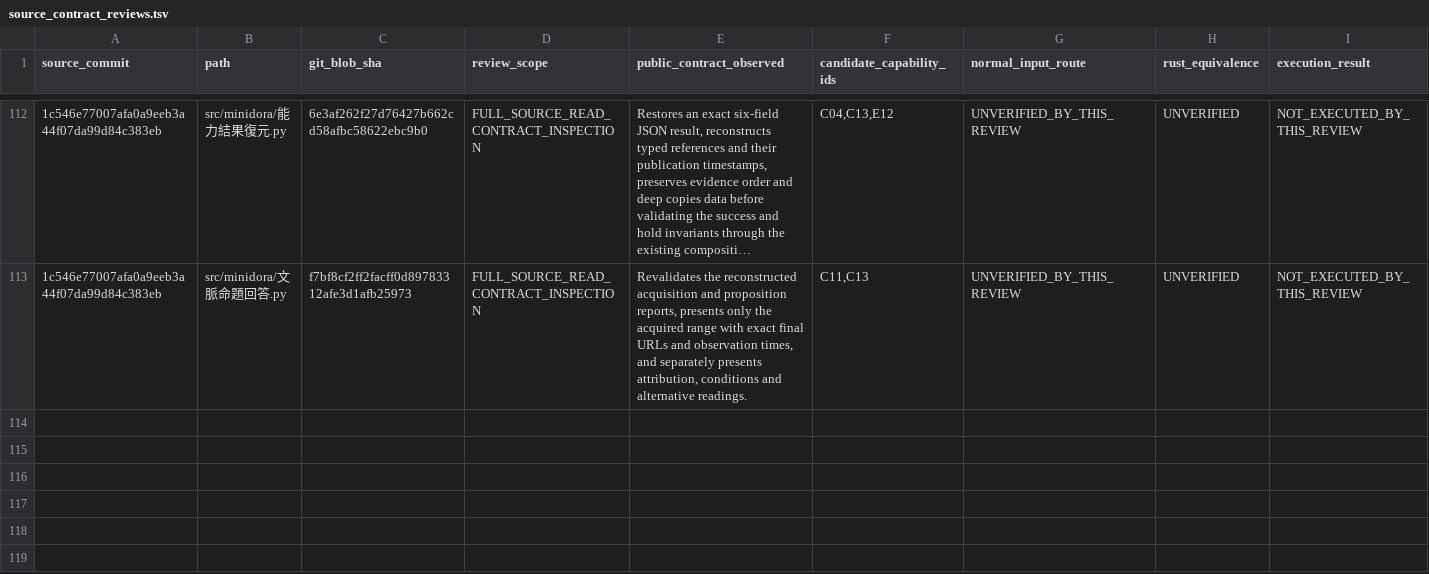
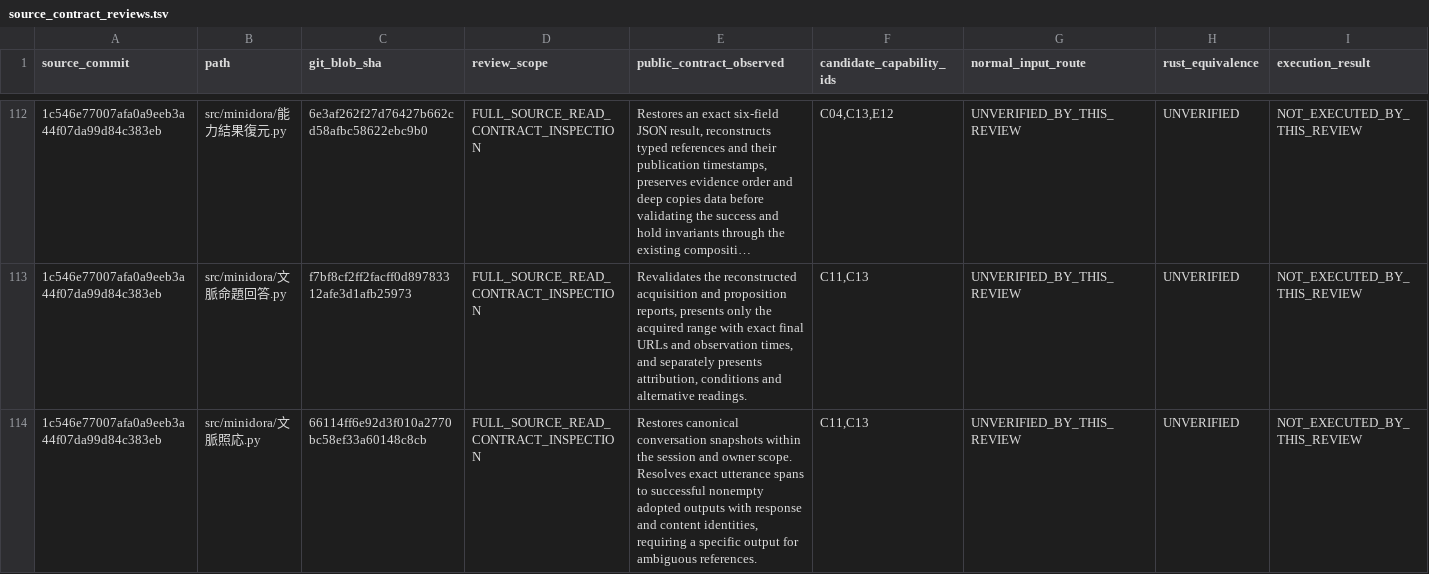
Before and after one commit to gatchimuchio/MINIDORA-BETA, a TSV file: rust/audit/source_contract_reviews.tsv, drawn as a sheet; only a part is shown, gaps mark what is left out; long unchanged cells end in …; rows hold the shown columns only; the diff names each change by its address in the sheet, - before the commit and + after, or states it on an @@ line.

```diff
--- a/rust/audit/source_contract_reviews.tsv
+++ b/rust/audit/source_contract_reviews.tsv
+row 114: 1c546e77007afa0a9eeb3a44f07da99d84c383eb | src/minidora/文脈照応.py | 66114ff6e92d3f010a2770bc58ef33a60148c8cb | FULL_SOURCE_READ_CONTRACT_INSPECTION | Restores canonical conversation snapshots within the session and owner scope. Resolves exact utterance spans to successful nonempty adopted outputs with response and content identities, requiring a specific output for ambiguous references. | C11,C13 | UNVERIFIED_BY_THIS_REVIEW | UNVERIFIED | NOT_EXECUTED_BY_THIS_REVIEW
```
Also changed, not shown: rust/audit/requirements.tsv, 4 other files.
